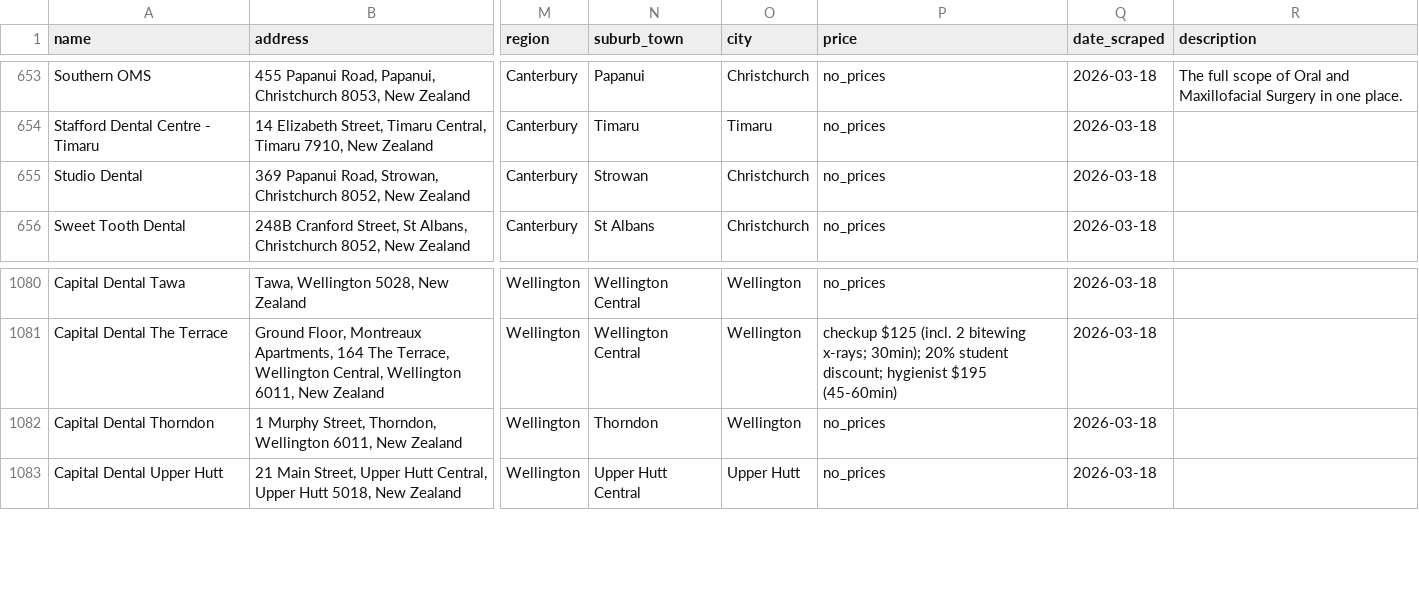
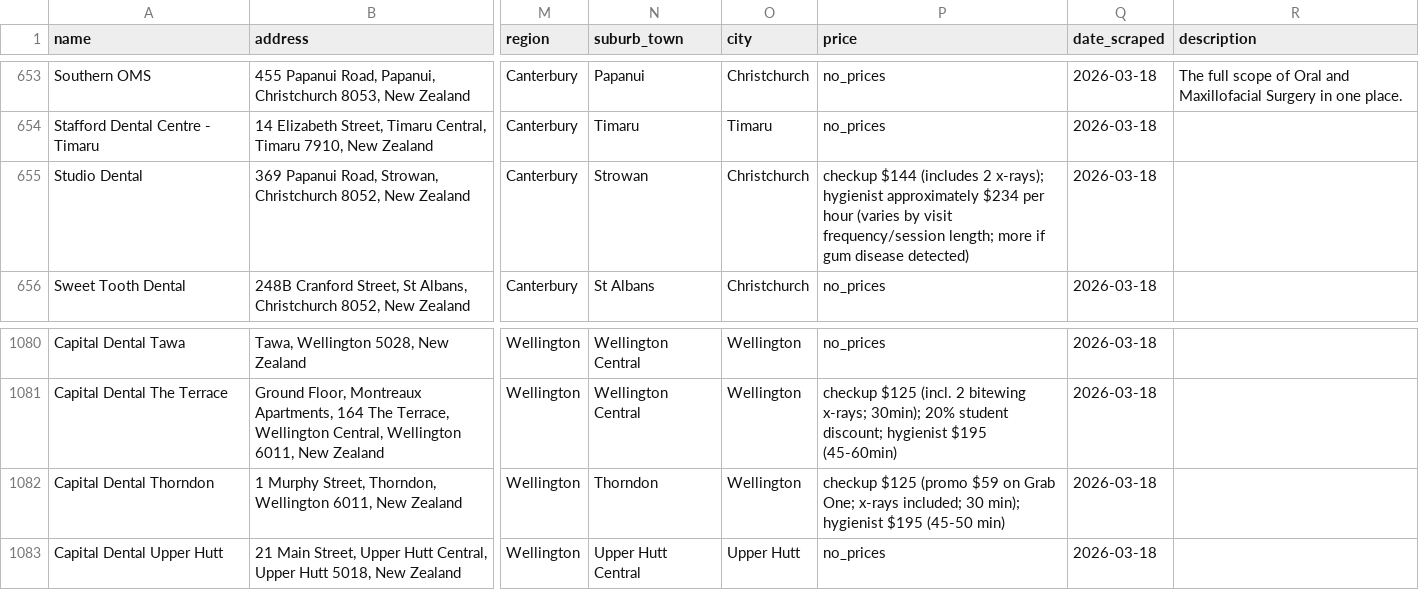
Before and after one commit to The-Directory-Guys/Dental.Directory, a CSV file: dental_clinics_all.csv, drawn as a sheet; only a part is shown, gaps mark what is left out; the diff names each change by its address in the sheet, - before the commit and + after, or states it on an @@ line.

```diff
--- a/dental_clinics_all.csv
+++ b/dental_clinics_all.csv
-P655 (price): no_prices
+P655 (price): checkup $144 (includes 2 x-rays); hygienist approximately $234 per hour (varies by visit frequency/session length; more if gum disease detected)
-P1082 (price): no_prices
+P1082 (price): checkup $125 (promo $59 on Grab One; x-rays included; 30 min); hygienist $195 (45-50 min)
```
Also changed, not shown: 29 other files.
